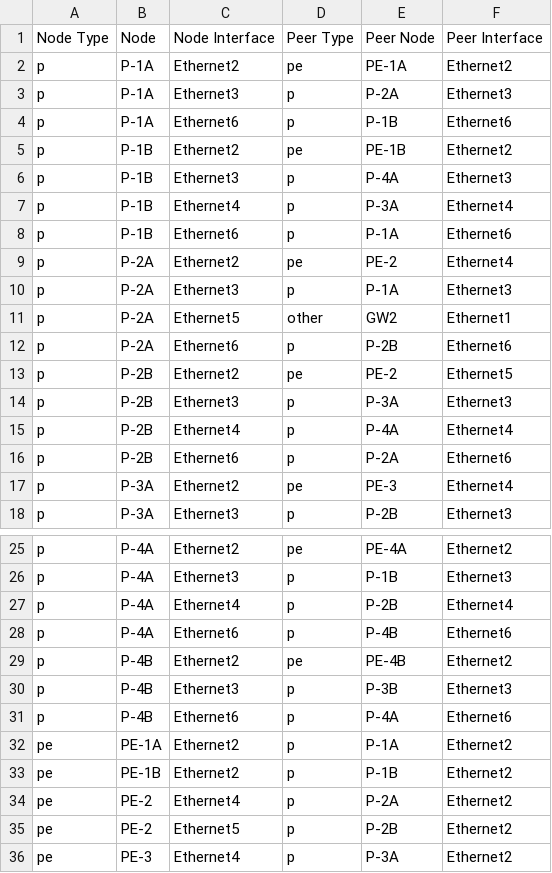
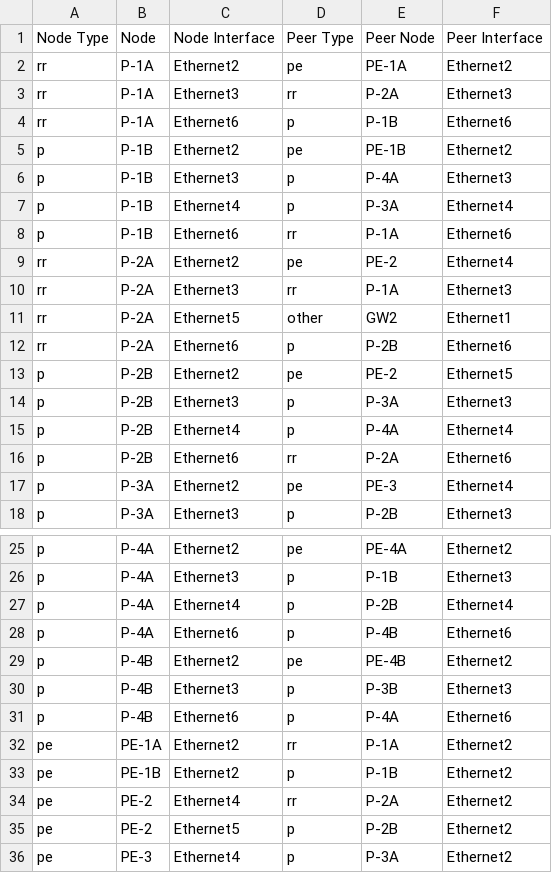
Before and after one commit to emilarista/mpls-vxlan-avd-poc, a CSV file: documentation/fabric/MPLS_NETWORK-topology.csv, drawn as a sheet; only a part is shown, gaps mark what is left out.

```diff
--- a/documentation/fabric/MPLS_NETWORK-topology.csv
+++ b/documentation/fabric/MPLS_NETWORK-topology.csv
@@ -1,5 +1,5 @@
 Node Type,Node,Node Interface,Peer Type,Peer Node,Peer Interface
-p,P-1A,Ethernet2,pe,PE-1A,Ethernet2
-p,P-1A,Ethernet3,p,P-2A,Ethernet3
-p,P-1A,Ethernet6,p,P-1B,Ethernet6
+rr,P-1A,Ethernet2,pe,PE-1A,Ethernet2
+rr,P-1A,Ethernet3,rr,P-2A,Ethernet3
+rr,P-1A,Ethernet6,p,P-1B,Ethernet6
 p,P-1B,Ethernet2,pe,PE-1B,Ethernet2
@@ -7,7 +7,7 @@ p,P-1B,Ethernet3,p,P-4A,Ethernet3
 p,P-1B,Ethernet4,p,P-3A,Ethernet4
-p,P-1B,Ethernet6,p,P-1A,Ethernet6
-p,P-2A,Ethernet2,pe,PE-2,Ethernet4
-p,P-2A,Ethernet3,p,P-1A,Ethernet3
-p,P-2A,Ethernet5,other,GW2,Ethernet1
-p,P-2A,Ethernet6,p,P-2B,Ethernet6
+p,P-1B,Ethernet6,rr,P-1A,Ethernet6
+rr,P-2A,Ethernet2,pe,PE-2,Ethernet4
+rr,P-2A,Ethernet3,rr,P-1A,Ethernet3
+rr,P-2A,Ethernet5,other,GW2,Ethernet1
+rr,P-2A,Ethernet6,p,P-2B,Ethernet6
 p,P-2B,Ethernet2,pe,PE-2,Ethernet5
@@ -15,3 +15,3 @@ p,P-2B,Ethernet3,p,P-3A,Ethernet3
 p,P-2B,Ethernet4,p,P-4A,Ethernet4
-p,P-2B,Ethernet6,p,P-2A,Ethernet6
+p,P-2B,Ethernet6,rr,P-2A,Ethernet6
 p,P-3A,Ethernet2,pe,PE-3,Ethernet4
@@ -31,5 +31,5 @@ p,P-4B,Ethernet3,p,P-3B,Ethernet3
 p,P-4B,Ethernet6,p,P-4A,Ethernet6
-pe,PE-1A,Ethernet2,p,P-1A,Ethernet2
+pe,PE-1A,Ethernet2,rr,P-1A,Ethernet2
 pe,PE-1B,Ethernet2,p,P-1B,Ethernet2
-pe,PE-2,Ethernet4,p,P-2A,Ethernet2
+pe,PE-2,Ethernet4,rr,P-2A,Ethernet2
 pe,PE-2,Ethernet5,p,P-2B,Ethernet2
```
Also changed, not shown: documentation/fabric/MPLS_NETWORK-p2p-links.csv, documentation/fabric/VXLAN_NETWORK-p2p-links.csv, 19 other files.
